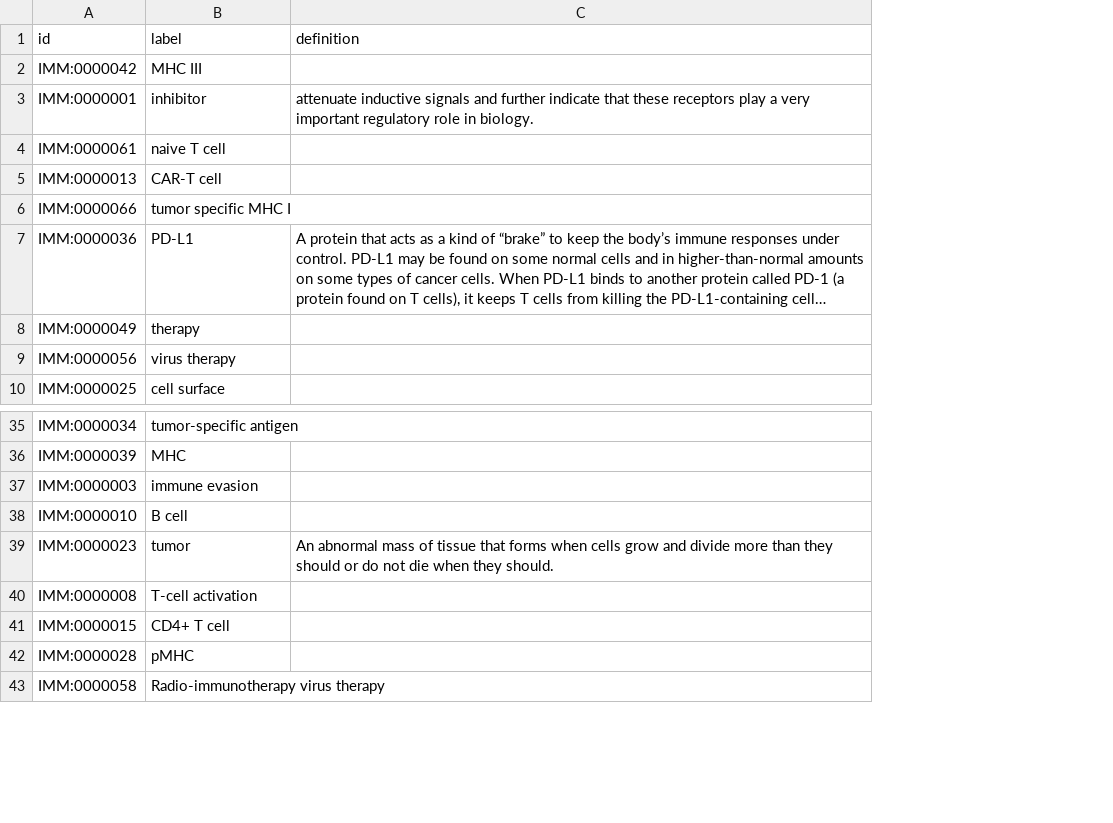
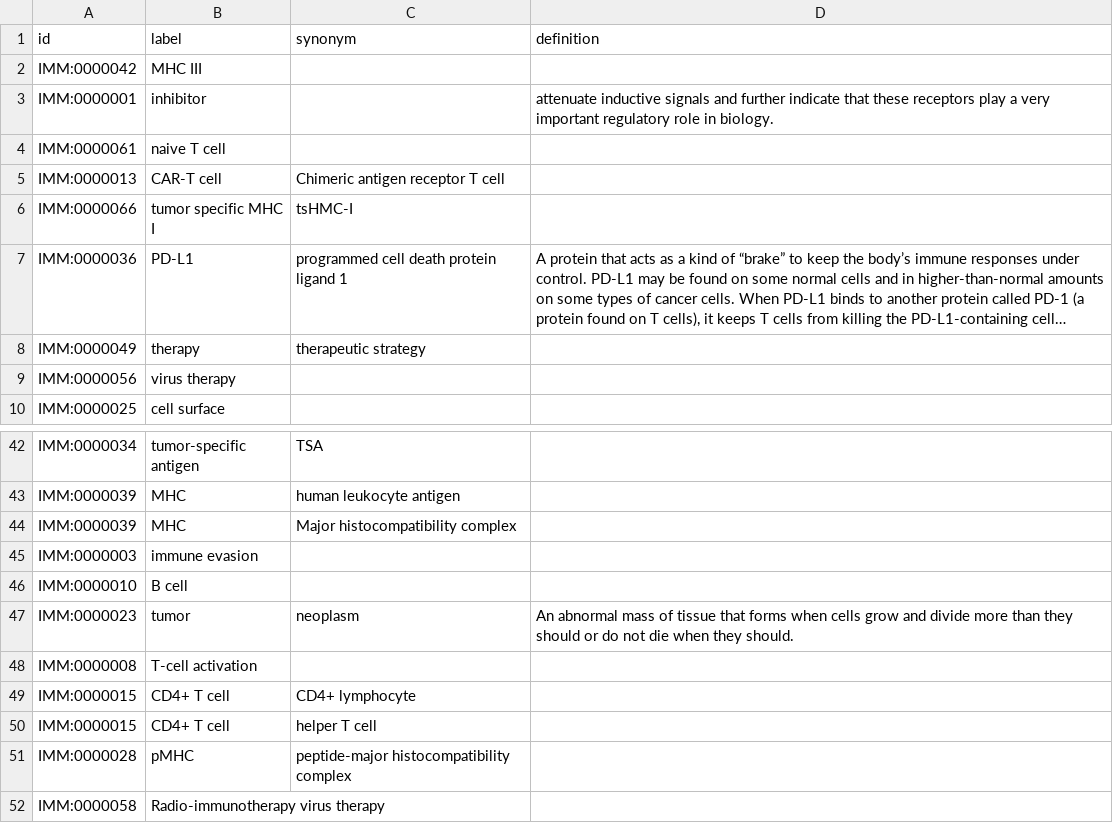
Before and after one commit to KrishnaTO/immuno-terms, a CSV file: query/classes.csv, drawn as a sheet; only a part is shown, gaps mark what is left out; long unchanged cells end in …; the diff covers the shown part only; the diff names each change by its address in the sheet, - before the commit and + after, or states it on an @@ line.

```diff
--- a/query/classes.csv
+++ b/query/classes.csv
+column C (synonym), rows 5-8: Chimeric antigen receptor T cell | tsHMC-I | programmed cell death protein ligand 1 | therapeutic strategy; rows 42-43: TSA | human leukocyte antigen; row 47: neoplasm; rows 50-51: helper T cell | peptide-major histocompatibility complex
+row 44: IMM:0000039 | MHC | Major histocompatibility complex
+row 49: IMM:0000015 | CD4+ T cell | CD4+ lymphocyte
```
Also changed, not shown: 10 added rows elsewhere in this file, 5 other files.
